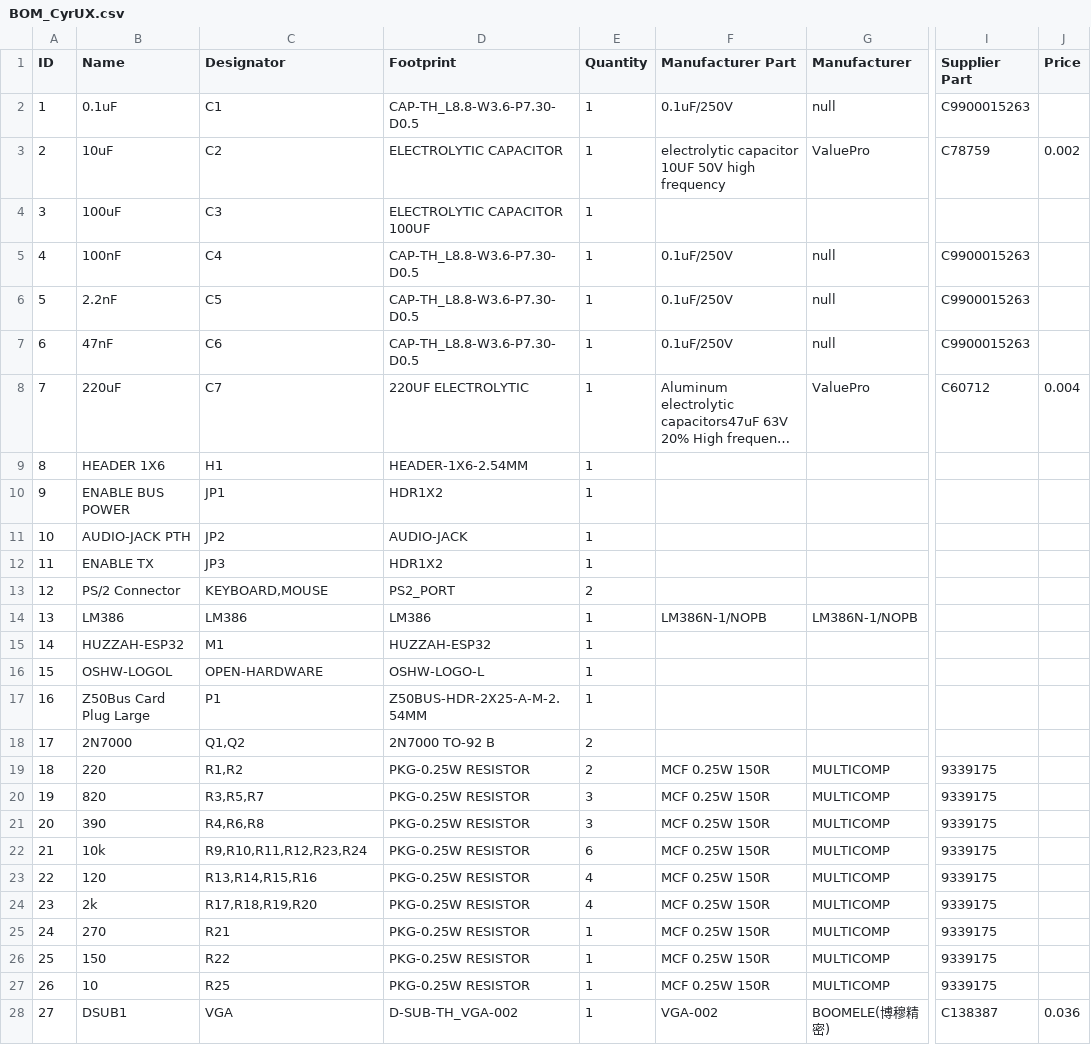
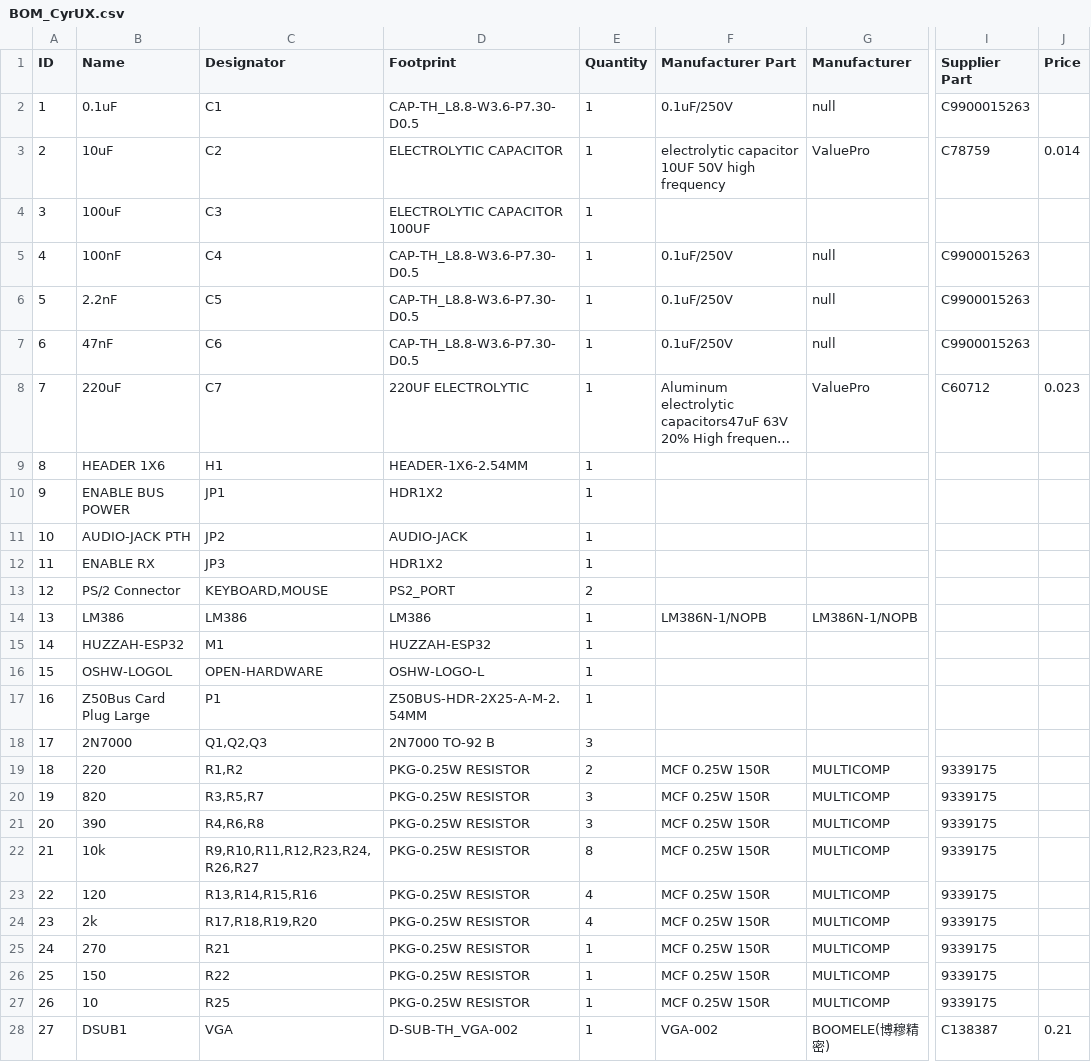
Before and after one commit to cyrusbuilt/CyrUX, a CSV file: schematics/BOM_CyrUX.csv, drawn as a sheet; only a part is shown, gaps mark what is left out; long unchanged cells end in …; the diff names each change by its address in the sheet, - before the commit and + after, or states it on an @@ line.

```diff
--- a/schematics/BOM_CyrUX.csv
+++ b/schematics/BOM_CyrUX.csv
-J3 (Price): 0.002
+J3 (Price): 0.014
-J8 (Price): 0.004
+J8 (Price): 0.023
-B12 (Name): ENABLE TX
+B12 (Name): ENABLE RX
-C18 (Designator): Q1,Q2
+C18 (Designator): Q1,Q2,Q3
-E18 (Quantity): 2
+E18 (Quantity): 3
-C22 (Designator): R9,R10,R11,R12,R23,R24
+C22 (Designator): R9,R10,R11,R12,R23,R24,R26,R27
-E22 (Quantity): 6
+E22 (Quantity): 8
-J28 (Price): 0.036
+J28 (Price): 0.21
```
Also changed, not shown: 18 other files.
